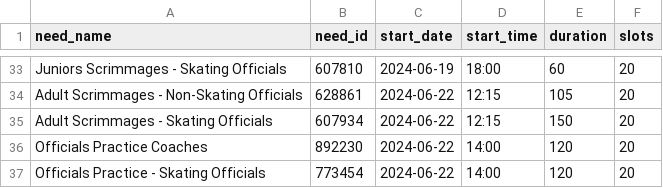
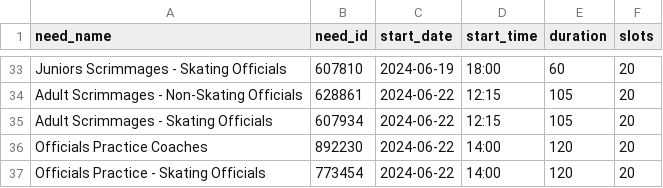
Before and after one commit to rcrderby/star_pass, a CSV file: data/csv/2024_june_officiating_shifts.csv, drawn as a sheet; only a part is shown, gaps mark what is left out.

Commit message:
Update shift duration

```diff
--- a/data/csv/2024_june_officiating_shifts.csv
+++ b/data/csv/2024_june_officiating_shifts.csv
@@ -34,3 +34,3 @@ Juniors Scrimmages - Skating Officials,607810,2024-06-19,18:00,60,20
 Adult Scrimmages - Non-Skating Officials,628861,2024-06-22,12:15,105,20
-Adult Scrimmages - Skating Officials,607934,2024-06-22,12:15,150,20
+Adult Scrimmages - Skating Officials,607934,2024-06-22,12:15,105,20
 Officials Practice Coaches,892230,2024-06-22,14:00,120,20
```
